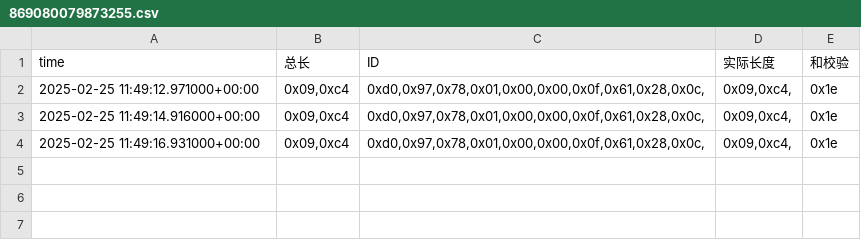
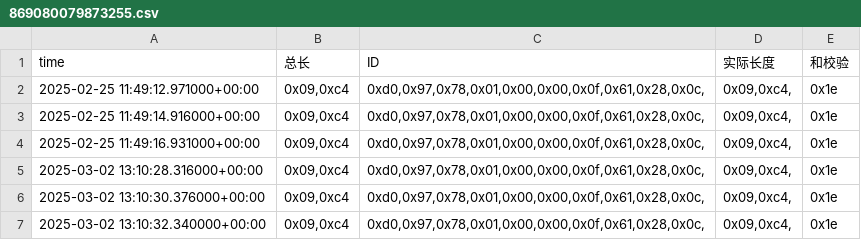
Before and after one commit to weichencsu/amman2503, a CSV file: sensorCSV/869080079873255.csv, drawn as a sheet; the diff names each change by its address in the sheet, - before the commit and + after, or states it on an @@ line.

Commit message:
批量上传sensorCSV文件

```diff
--- a/sensorCSV/869080079873255.csv
+++ b/sensorCSV/869080079873255.csv
+row 5: 2025-03-02 13:10:28.316000+00:00 | 0x09,0xc4 | 0xd0,0x97,0x78,0x01,0x00,0x00,0x0f,0x61,0x28,0x0c, | 0x09,0xc4, | 0x1e
+row 6: 2025-03-02 13:10:30.376000+00:00 | 0x09,0xc4 | 0xd0,0x97,0x78,0x01,0x00,0x00,0x0f,0x61,0x28,0x0c, | 0x09,0xc4, | 0x1e
+row 7: 2025-03-02 13:10:32.340000+00:00 | 0x09,0xc4 | 0xd0,0x97,0x78,0x01,0x00,0x00,0x0f,0x61,0x28,0x0c, | 0x09,0xc4, | 0x1e
```
